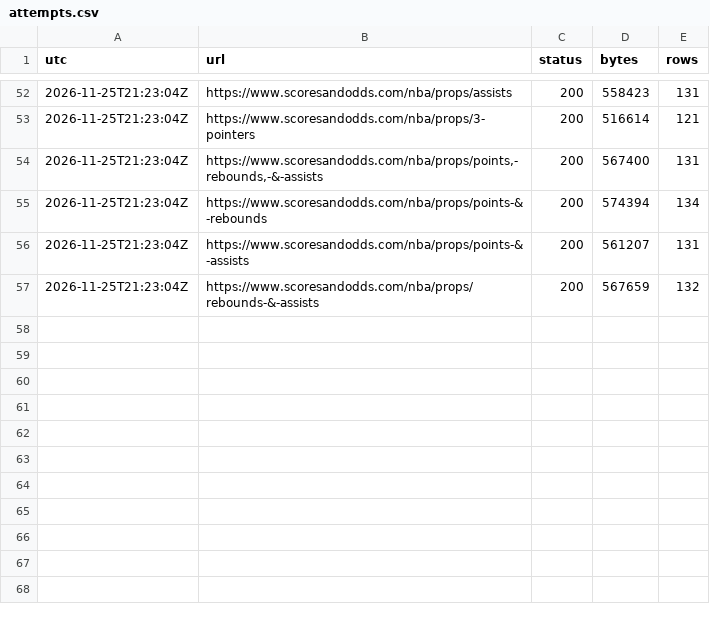
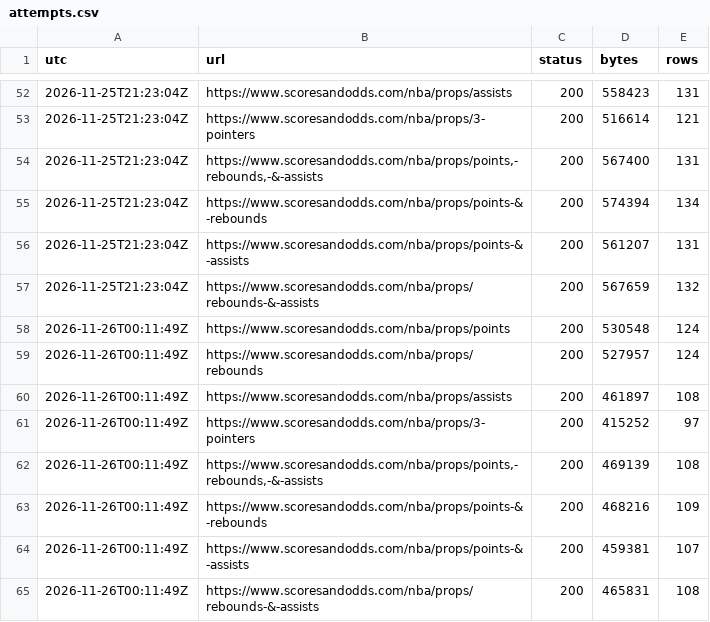
Before and after one commit to skilzzzzz123-netizen/nba-injury-feed, a CSV file: props/attempts.csv, drawn as a sheet; only a part is shown, gaps mark what is left out; the diff names each change by its address in the sheet, - before the commit and + after, or states it on an @@ line.

```diff
--- a/props/attempts.csv
+++ b/props/attempts.csv
+row 58: 2026-11-26T00:11:49Z | https://www.scoresandodds.com/nba/props/points | 200 | 530548 | 124
+row 59: 2026-11-26T00:11:49Z | https://www.scoresandodds.com/nba/props/rebounds | 200 | 527957 | 124
+row 60: 2026-11-26T00:11:49Z | https://www.scoresandodds.com/nba/props/assists | 200 | 461897 | 108
+row 61: 2026-11-26T00:11:49Z | https://www.scoresandodds.com/nba/props/3-pointers | 200 | 415252 | 97
+row 62: 2026-11-26T00:11:49Z | https://www.scoresandodds.com/nba/props/points,-rebounds,-&-assists | 200 | 469139 | 108
+row 63: 2026-11-26T00:11:49Z | https://www.scoresandodds.com/nba/props/points-&-rebounds | 200 | 468216 | 109
+row 64: 2026-11-26T00:11:49Z | https://www.scoresandodds.com/nba/props/points-&-assists | 200 | 459381 | 107
+row 65: 2026-11-26T00:11:49Z | https://www.scoresandodds.com/nba/props/rebounds-&-assists | 200 | 465831 | 108
```
Also changed, not shown: attempts.csv, sbr/attempts.csv, 22 other files.
